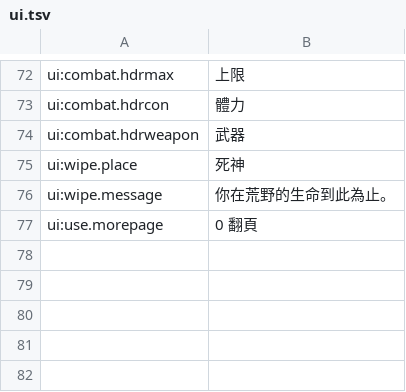
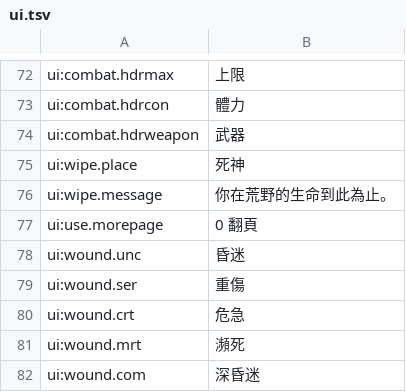
Before and after one commit to wicanr2/wasteland_cht, a TSV file: translations/zh-Hant/ui.tsv, drawn as a sheet; only a part is shown, gaps mark what is left out; the diff names each change by its address in the sheet, - before the commit and + after, or states it on an @@ line.

```diff
--- a/translations/zh-Hant/ui.tsv
+++ b/translations/zh-Hant/ui.tsv
+row 78: ui:wound.unc | 昏迷
+row 79: ui:wound.ser | 重傷
+row 80: ui:wound.crt | 危急
+row 81: ui:wound.mrt | 瀕死
+row 82: ui:wound.com | 深昏迷
```
Also changed, not shown: 9 other files.
